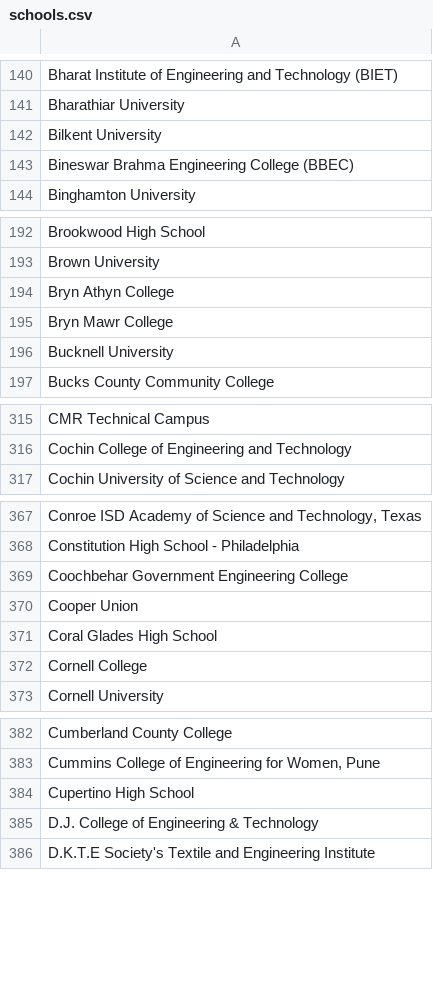
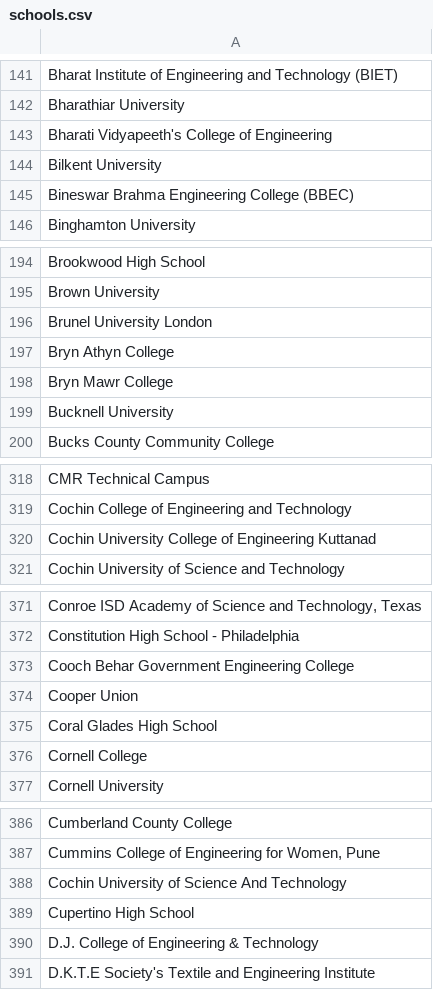
Before and after one commit to MLH/mlh-policies, a CSV file: schools.csv, drawn as a sheet; only a part is shown, gaps mark what is left out; addresses are those after the commit; the diff covers the shown part only; the diff names each change by its address in the sheet, - before the commit and + after, or states it on an @@ line.

```diff
--- a/schools.csv
+++ b/schools.csv
+row 143: Bharati Vidyapeeth's College of Engineering
+row 196: Brunel University London
+row 320: Cochin University College of Engineering Kuttanad
-A373: Coochbehar Government Engineering College
+A373: Cooch Behar Government Engineering College
+row 388: Cochin University of Science And Technology
```
Also changed, not shown: 36 added rows, 1 removed row, 6 moved rows and 2 edited cells elsewhere in this file.
